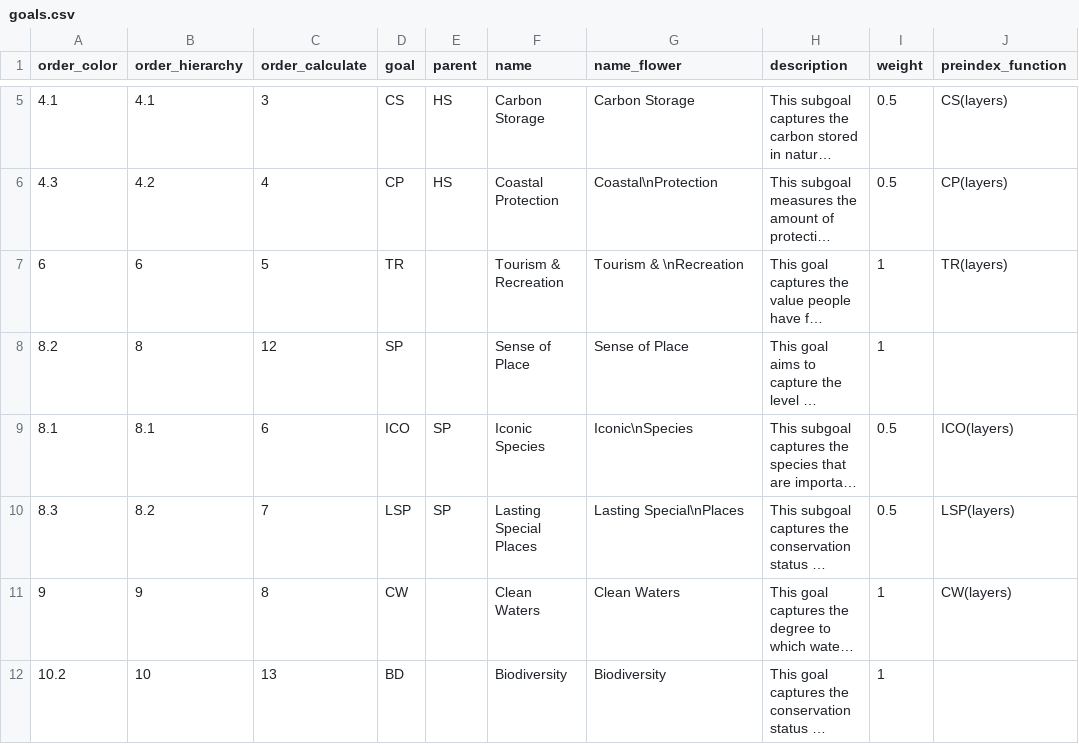
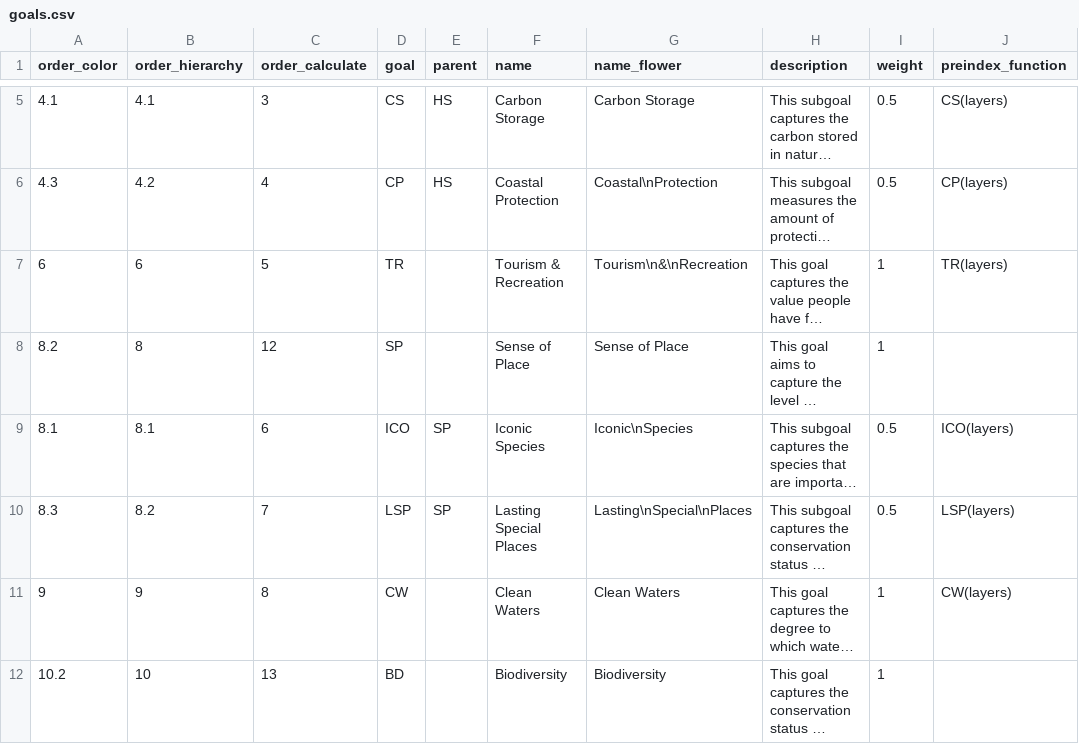
Before and after one commit to OHI-4site/pal-scores, a CSV file: region/conf/goals.csv, drawn as a sheet; only a part is shown, gaps mark what is left out; long unchanged cells end in …; the diff names each change by its address in the sheet, - before the commit and + after, or states it on an @@ line.

Commit message:
Adjust names for flower plot

```diff
--- a/region/conf/goals.csv
+++ b/region/conf/goals.csv
-G7 (name_flower): Tourism & \nRecreation
+G7 (name_flower): Tourism\n&\nRecreation
-G10 (name_flower): Lasting Special\nPlaces
+G10 (name_flower): Lasting\nSpecial\nPlaces
```
